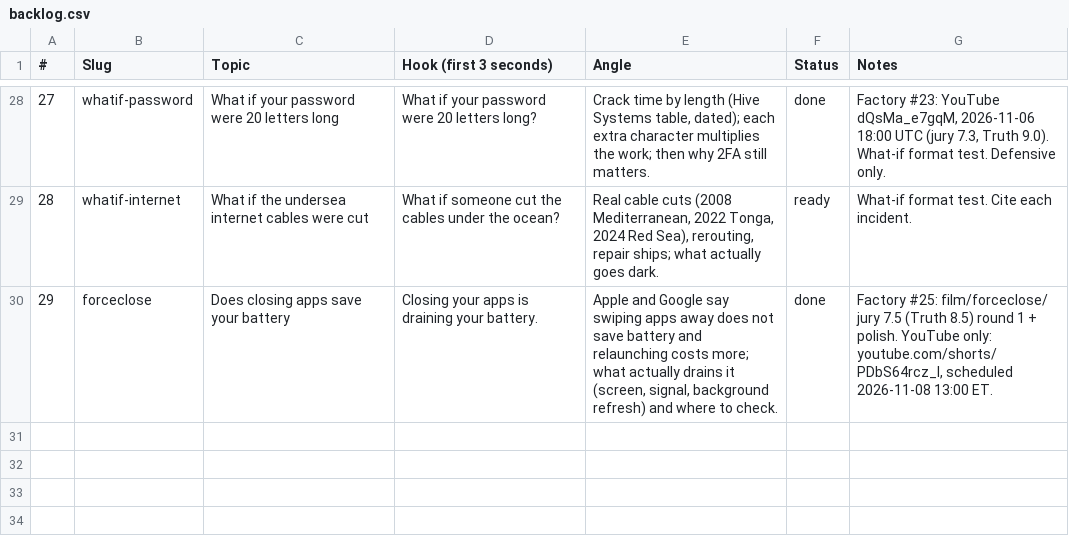
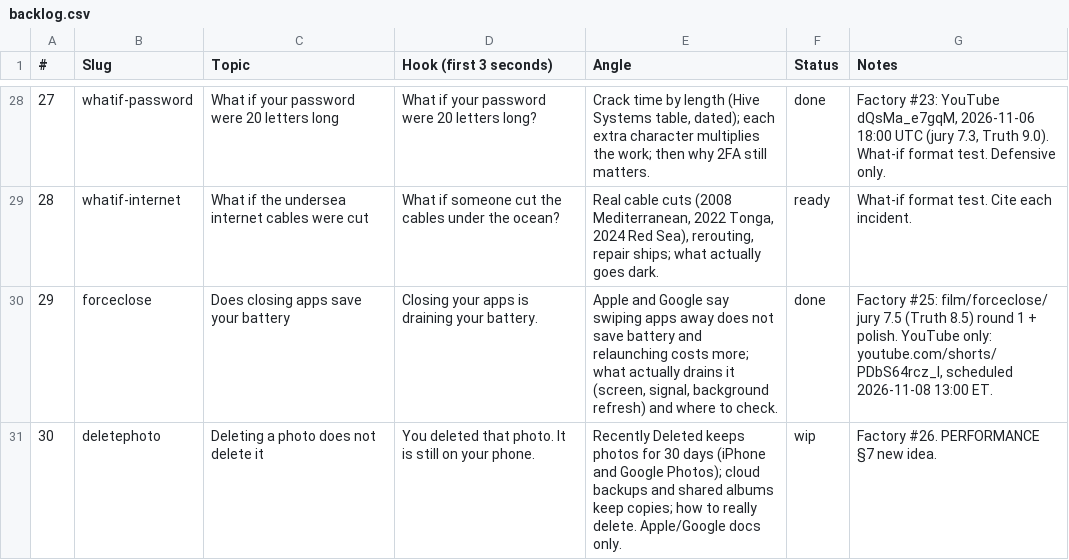
Before and after one commit to Wrexist/molindesign, a CSV file: factory/backlog.csv, drawn as a sheet; only a part is shown, gaps mark what is left out.

```diff
--- a/factory/backlog.csv
+++ b/factory/backlog.csv
@@ -30 +30,2 @@
 29,forceclose,Does closing apps save your battery,Closing your apps is draining your battery.,"Apple and Google say swiping apps away does not save battery and relaunching costs more; what actually drains it (screen, signal, background refresh) and where to check.",done,"Factory #25: film/forceclose/ jury 7.5 (Truth 8.5) round 1 + polish. YouTube only: youtube.com/shorts/PDbS64rcz_I, scheduled 2026-11-08 13:00 ET."
+30,deletephoto,Deleting a photo does not delete it,You deleted that photo. It is still on your phone.,"Recently Deleted keeps photos for 30 days (iPhone and Google Photos); cloud backups and shared albums keep copies; how to really delete. Apple/Google docs only.",wip,"Factory #26. PERFORMANCE §7 new idea."
```
Also changed, not shown: 13 other files.
